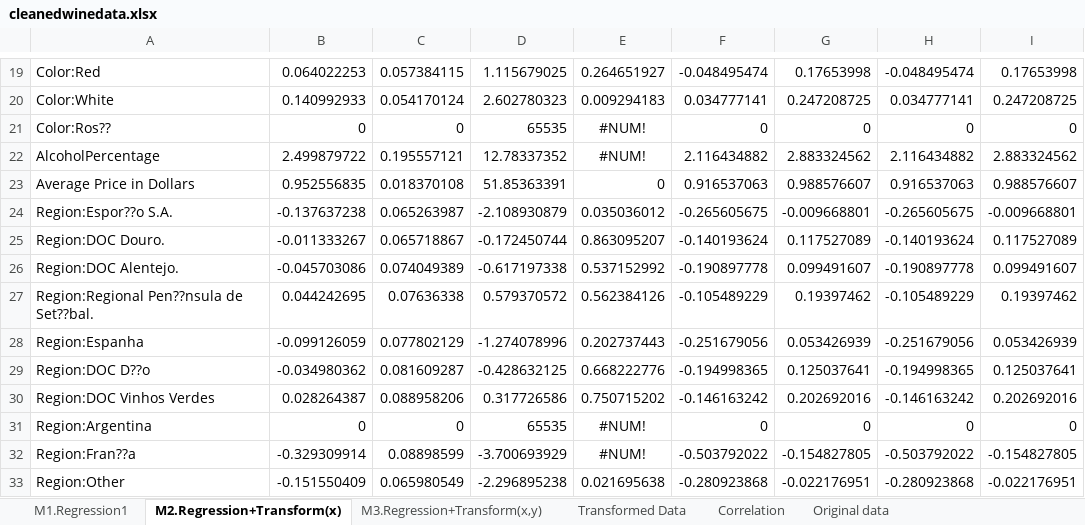
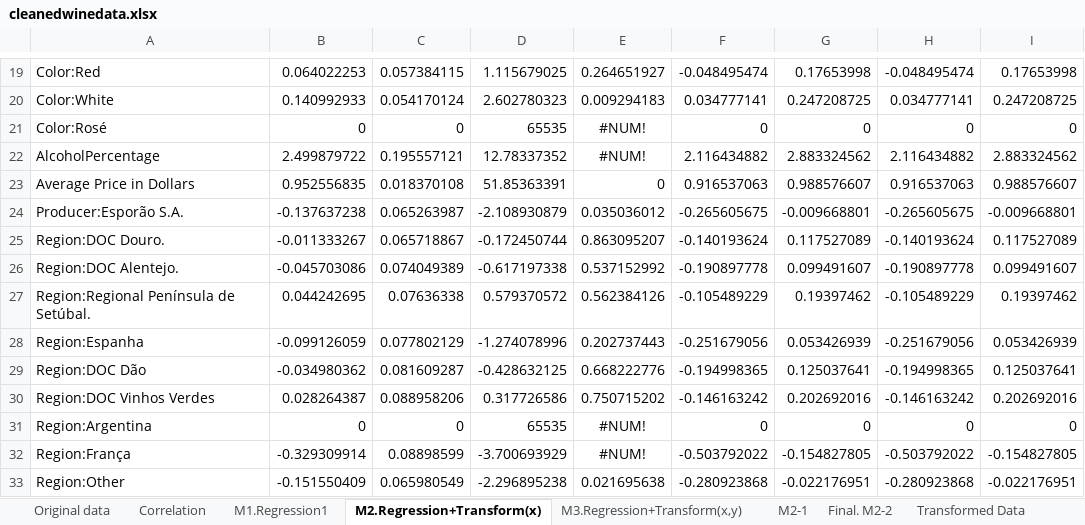
Before and after one commit to kdhst905/Data-and-Decisions-Term-Project, an Excel workbook: cleanedwinedata.xlsx, sheet M2.Regression+Transform(x), drawn as a sheet; only a part is shown, gaps mark what is left out; values as stored, in another font and other column widths than the file's, no borders; charts and pictures and conditional formats not drawn; the diff names each change by its address in the sheet, - before the commit and + after, or states it on an @@ line.

Commit message:
Updated wine data with my comments!

```diff
--- a/cleanedwinedata.xlsx (sheet M2.Regression+Transform(x))
+++ b/cleanedwinedata.xlsx (sheet M2.Regression+Transform(x))
+sheet tab: M2-1
+sheet tab: Final. M2-2
@@ sheet tab order changed: Original data | Correlation | M1.Regression1 | M2.Regression+Transform(x) | M3.Regression+Transform(x,y) | M2-1 | Final. M2-2 | Transformed Data @@
-A21: Color:Ros??
+A21: Color:Rosé
-A24: Region:Espor??o S.A.
+A24: Producer:Esporão S.A.
-A27: Region:Regional Pen??nsula de Set??bal.
+A27: Region:Regional Península de Setúbal.
-A29: Region:DOC D??o
+A29: Region:DOC Dão
-A32: Region:Fran??a
+A32: Region:França
```
Also changed, not shown: sheet Transformed Data, sheet M1.Regression1, sheet M3.Regression+Transform(x,y), sheet Original data, sheet Correlation, formulas that keep their value, charts or pictures.
